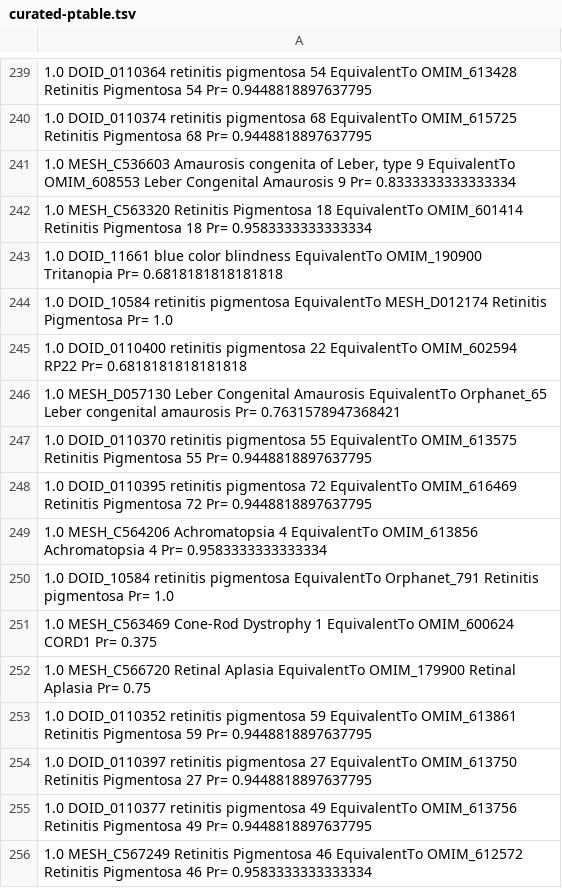
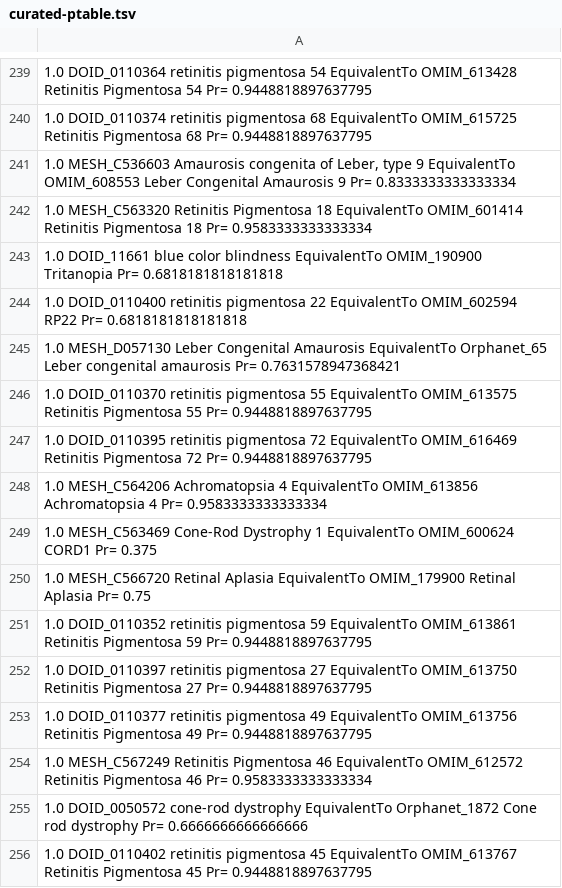
Before and after one commit to monarch-initiative/monarch-disease-ontology-RETIRED, a TSV file: src/mondo/curated-ptable.tsv, drawn as a sheet; only a part is shown, gaps mark what is left out; the shorter side is filled out with more unchanged rows; the diff names each change by its address in the sheet, - before the commit and + after, or states it on an @@ line.

```diff
--- a/src/mondo/curated-ptable.tsv
+++ b/src/mondo/curated-ptable.tsv
-row 244: 1.0 DOID_10584 retinitis pigmentosa EquivalentTo MESH_D012174 Retinitis Pigmentosa Pr= 1.0
-row 250: 1.0 DOID_10584 retinitis pigmentosa EquivalentTo Orphanet_791 Retinitis pigmentosa Pr= 1.0
```
Also changed, not shown: 8 other files.
